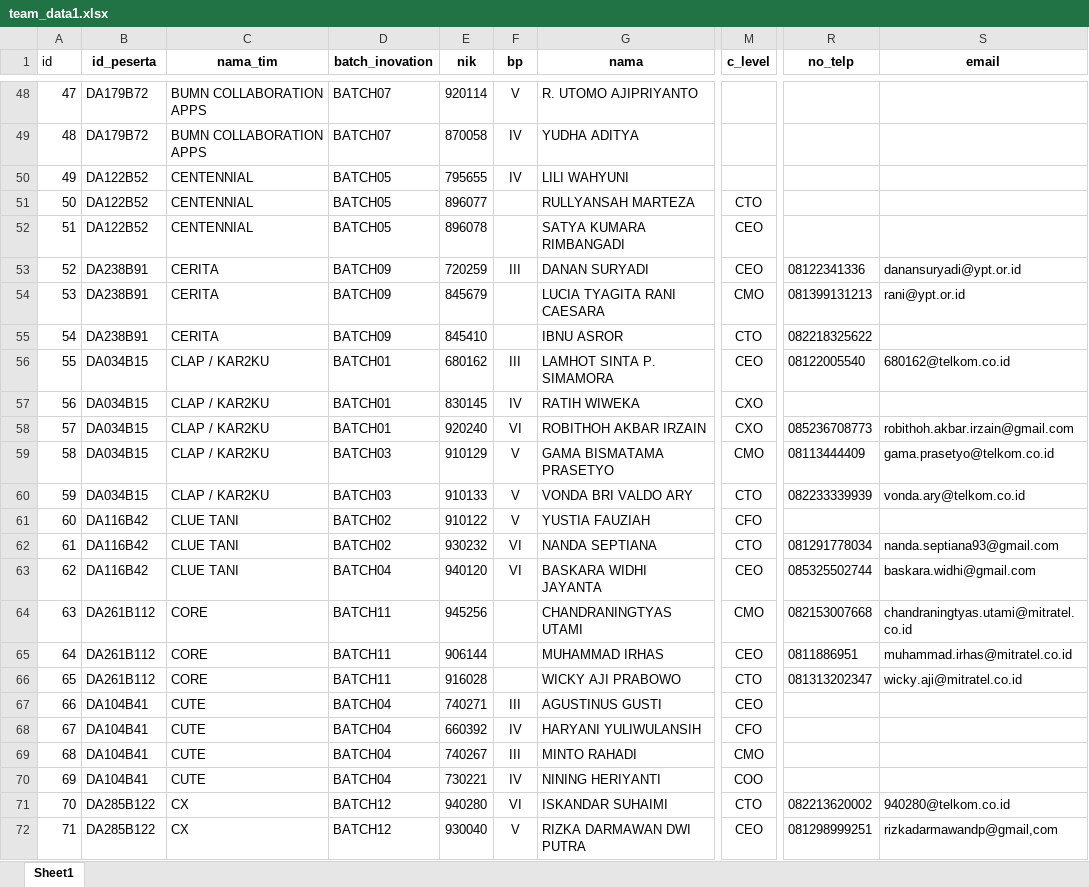
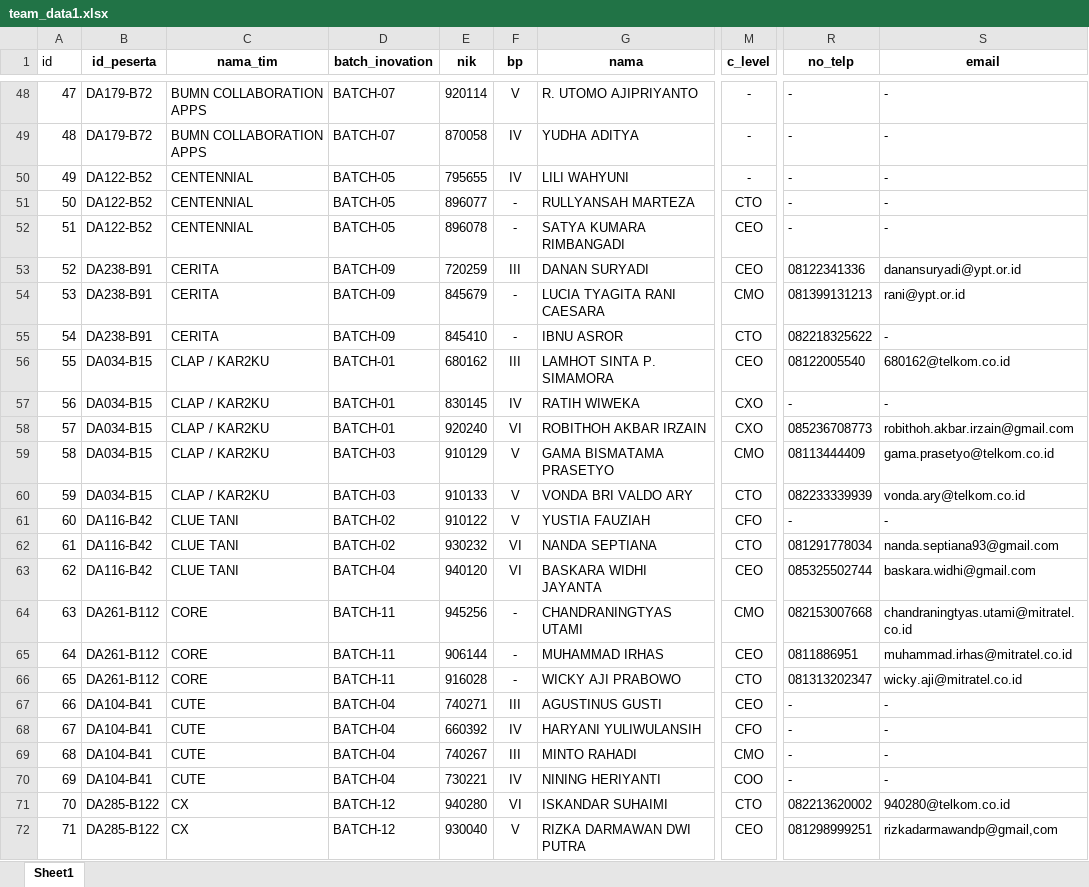
Before and after one commit to nfr2208/AMD-Dev, an Excel workbook: public/uploads/team_data1.xlsx, sheet Sheet1, drawn as a sheet; only a part is shown, gaps mark what is left out; values as stored, in another font and other column widths than the file's, no borders; the diff covers the shown part only; the diff names each change by its address in the sheet, - before the commit and + after, or states it on an @@ line.

```diff
--- a/public/uploads/team_data1.xlsx (sheet Sheet1)
+++ b/public/uploads/team_data1.xlsx (sheet Sheet1)
-B48:B49 (id_peserta): DA179B72
+B48:B49 (id_peserta): DA179-B72
-D48:D49 (batch_inovation): BATCH07
+D48:D49 (batch_inovation): BATCH-07
-M48:M50 (c_level): (empty)
+M48:M50 (c_level): -
-R48:R52 (no_telp): (empty)
+R48:R52 (no_telp): -
-S48:S52 (email): (empty)
+S48:S52 (email): -
-B50:B52 (id_peserta): DA122B52
+B50:B52 (id_peserta): DA122-B52
-D50:D52 (batch_inovation): BATCH05
+D50:D52 (batch_inovation): BATCH-05
-F51:F52 (bp): (empty)
+F51:F52 (bp): -
-B53:B55 (id_peserta): DA238B91
+B53:B55 (id_peserta): DA238-B91
-D53:D55 (batch_inovation): BATCH09
+D53:D55 (batch_inovation): BATCH-09
-F54:F55 (bp): (empty)
+F54:F55 (bp): -
-S55 (email): (empty)
+S55 (email): -
-B56:B60 (id_peserta): DA034B15
+B56:B60 (id_peserta): DA034-B15
-D56:D58 (batch_inovation): BATCH01
+D56:D58 (batch_inovation): BATCH-01
-R57 (no_telp): (empty)
+R57 (no_telp): -
-S57 (email): (empty)
+S57 (email): -
-D59:D60 (batch_inovation): BATCH03
+D59:D60 (batch_inovation): BATCH-03
-B61:B63 (id_peserta): DA116B42
+B61:B63 (id_peserta): DA116-B42
-D61:D62 (batch_inovation): BATCH02
+D61:D62 (batch_inovation): BATCH-02
-R61 (no_telp): (empty)
+R61 (no_telp): -
-S61 (email): (empty)
+S61 (email): -
-D63 (batch_inovation): BATCH04
+D63 (batch_inovation): BATCH-04
-B64:B66 (id_peserta): DA261B112
+B64:B66 (id_peserta): DA261-B112
-D64:D66 (batch_inovation): BATCH11
+D64:D66 (batch_inovation): BATCH-11
-F64:F66 (bp): (empty)
+F64:F66 (bp): -
-B67:B70 (id_peserta): DA104B41
+B67:B70 (id_peserta): DA104-B41
-D67:D70 (batch_inovation): BATCH04
+D67:D70 (batch_inovation): BATCH-04
-R67:R70 (no_telp): (empty)
+R67:R70 (no_telp): -
-S67:S70 (email): (empty)
+S67:S70 (email): -
-B71:B72 (id_peserta): DA285B122
+B71:B72 (id_peserta): DA285-B122
-D71:D72 (batch_inovation): BATCH12
+D71:D72 (batch_inovation): BATCH-12
```
Also changed, not shown: 1751 edited cells elsewhere in this sheet, 18 other files.
